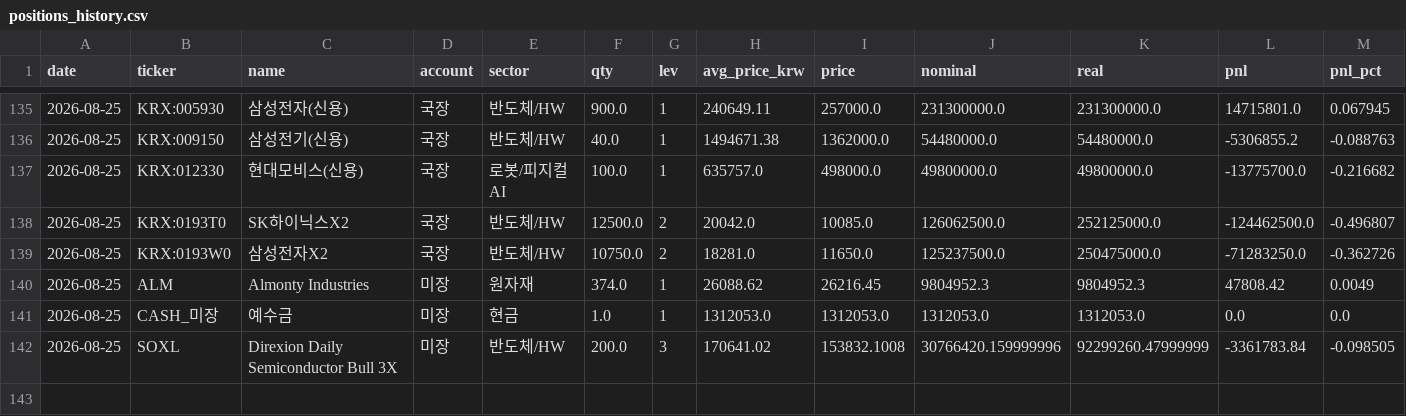
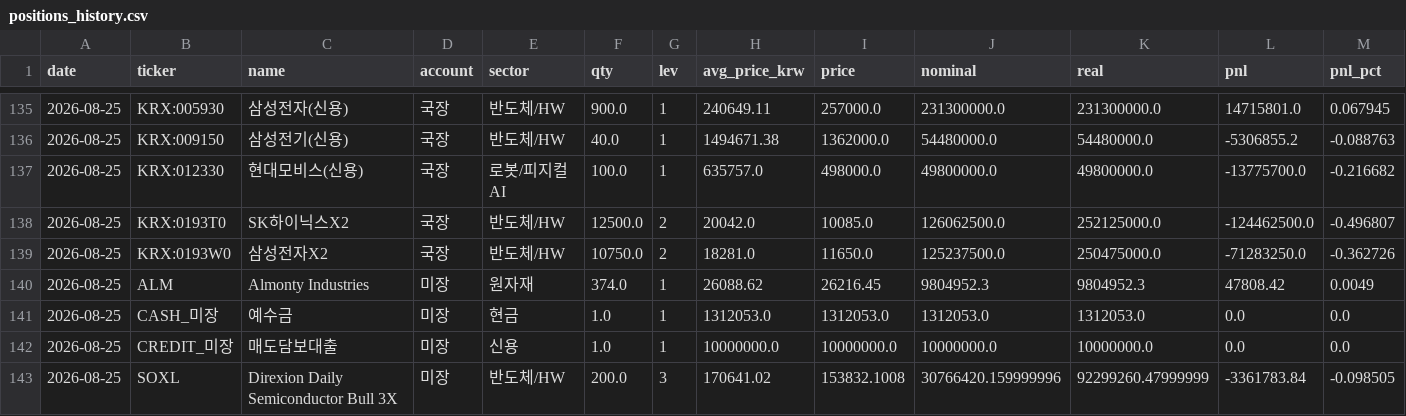
Before and after one commit to andynet2014-sudo/Github-Repository-1, a CSV file: mtm-dashboard/data/positions_history.csv, drawn as a sheet; only a part is shown, gaps mark what is left out; the diff names each change by its address in the sheet, - before the commit and + after, or states it on an @@ line.

```diff
--- a/mtm-dashboard/data/positions_history.csv
+++ b/mtm-dashboard/data/positions_history.csv
+row 142: 2026-08-25 | CREDIT_미장 | 매도담보대출 | 미장 | 신용 | 1.0 | 1 | 10000000.0 | 10000000.0 | 10000000.0 | 10000000.0 | 0.0 | 0.0
```
Also changed, not shown: mtm-dashboard/data/daily.csv, mtm-dashboard/data/positions.csv, 3 other files.
